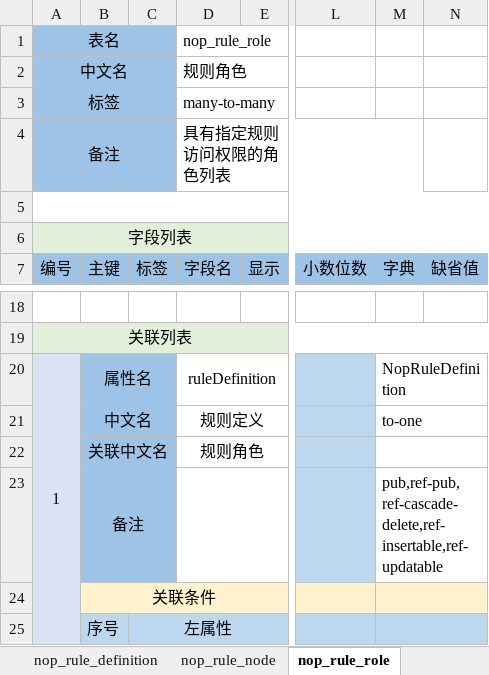
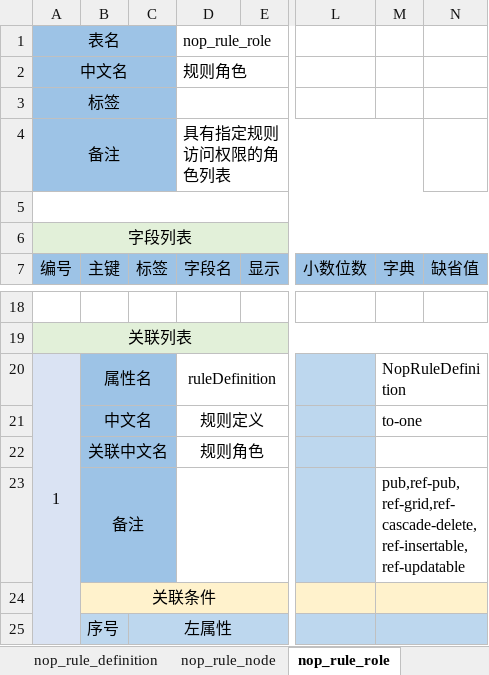
Before and after one commit to entropy-cloud/nop-entropy, an Excel workbook: nop-rule/model/nop-rule.orm.xlsx, sheet nop_rule_role, drawn as a sheet; only a part is shown, gaps mark what is left out; values as stored, in another font and other column widths than the file's, no borders; the diff names each change by its address in the sheet, - before the commit and + after, or states it on an @@ line.

```diff
--- a/nop-rule/model/nop-rule.orm.xlsx (sheet nop_rule_role)
+++ b/nop-rule/model/nop-rule.orm.xlsx (sheet nop_rule_role)
-D3 (字段名): many-to-many
+D3 (字段名): (empty)
-M23 (字典): pub,ref-pub,ref-cascade-delete,ref-insertable,ref-updatable
+M23 (字典): pub,ref-pub,ref-grid,ref-cascade-delete,ref-insertable,ref-updatable
```
Also changed, not shown: 56 other files.
